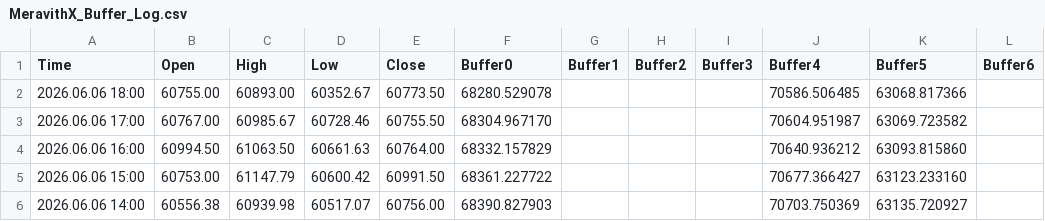
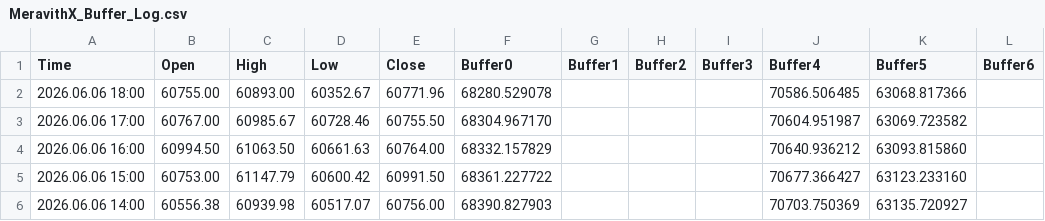
Before and after one commit to davidignatius1811/mt5-meravith-data, a CSV file: MeravithX_Buffer_Log.csv, drawn as a sheet; only a part is shown; the diff names each change by its address in the sheet, - before the commit and + after, or states it on an @@ line.

Commit message:
MT5 data update 2026-06-06 21:28:51

```diff
--- a/MeravithX_Buffer_Log.csv
+++ b/MeravithX_Buffer_Log.csv
-E2 (Close): 60773.50
+E2 (Close): 60771.96
```
